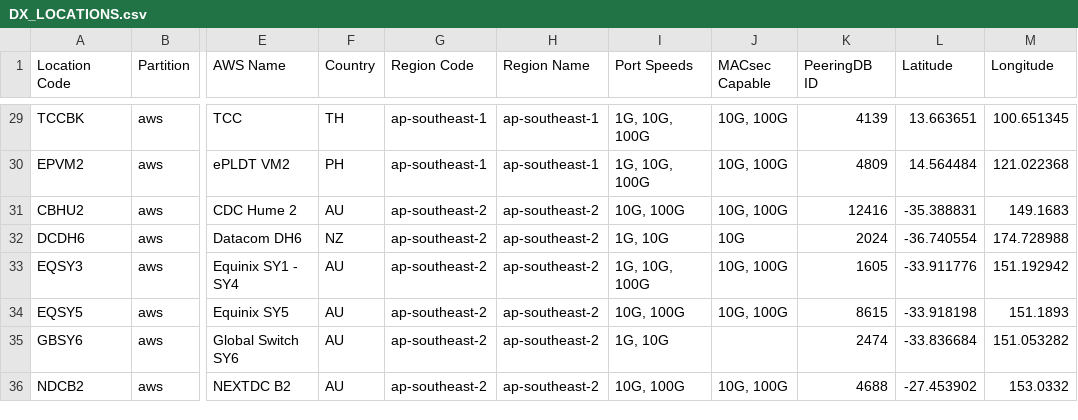
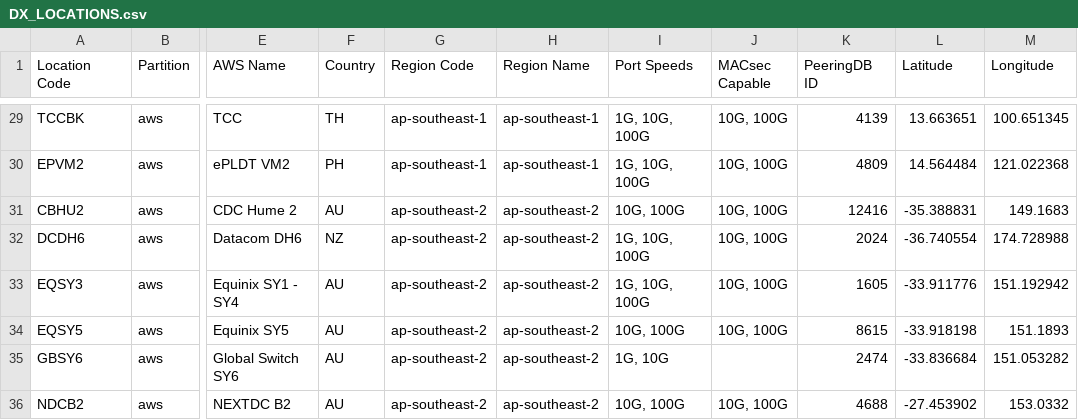
Before and after one commit to chriselsen/dx-location-details, a CSV file: output/DX_LOCATIONS.csv, drawn as a sheet; only a part is shown, gaps mark what is left out; the diff names each change by its address in the sheet, - before the commit and + after, or states it on an @@ line.

```diff
--- a/output/DX_LOCATIONS.csv
+++ b/output/DX_LOCATIONS.csv
-I32 (Port Speeds): 1G, 10G
+I32 (Port Speeds): 1G, 10G, 100G
-J32 (MACsec Capable): 10G
+J32 (MACsec Capable): 10G, 100G
```
Also changed, not shown: 3 other files.
